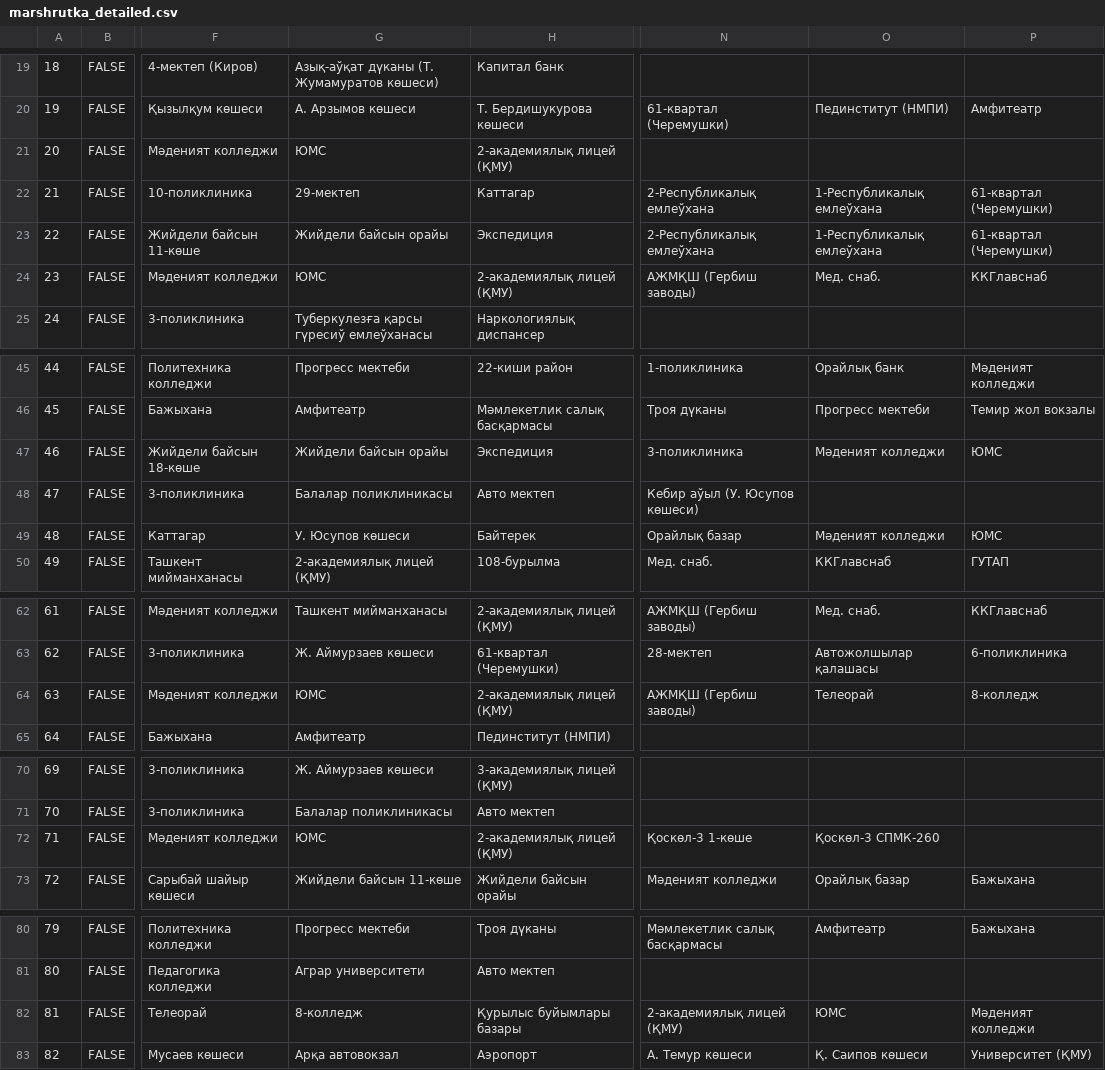
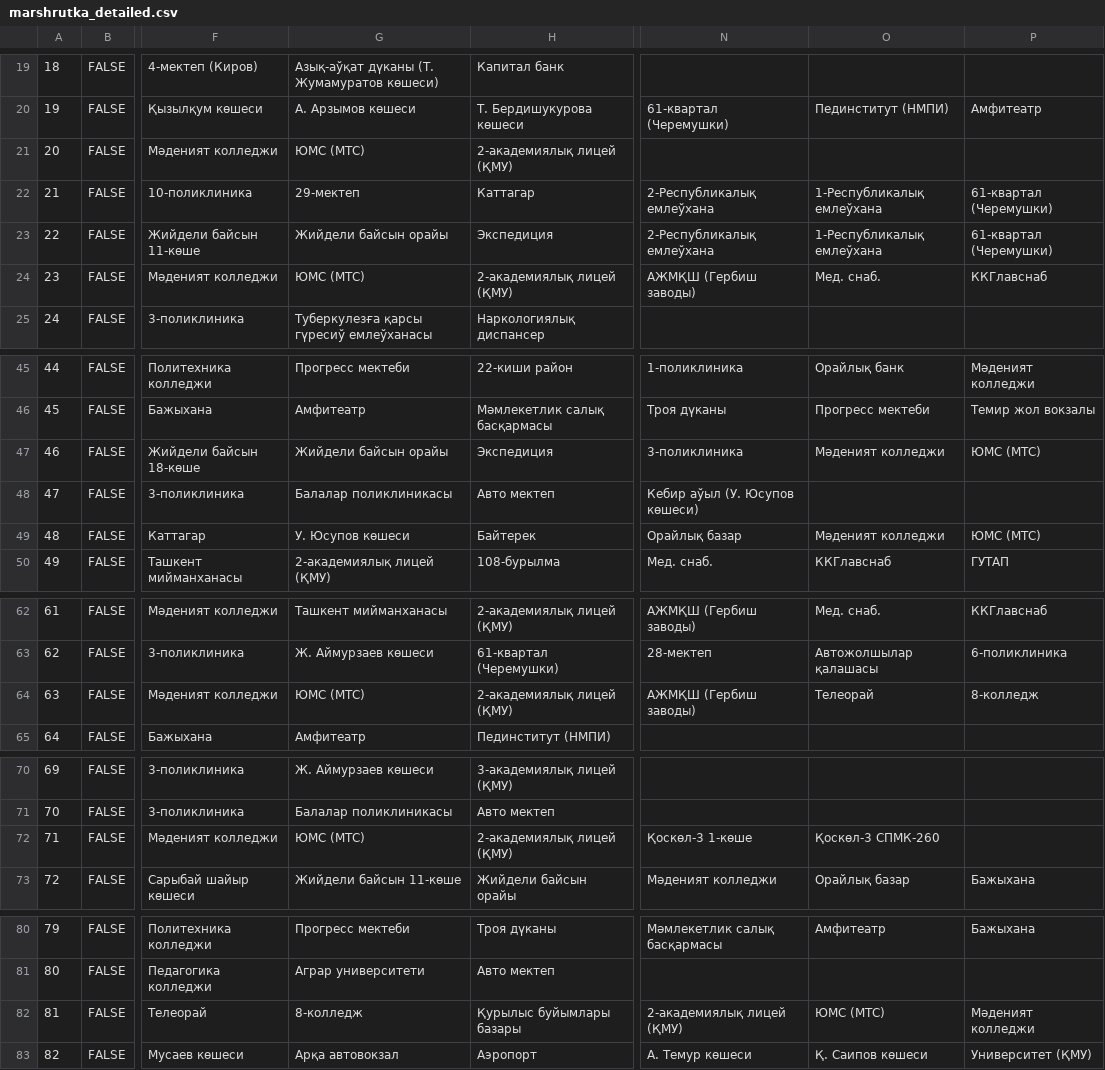
Before and after one commit to shagalalab/Marshrutka, a CSV file: pythonscripts/marshrutka_detailed.csv, drawn as a sheet; only a part is shown, gaps mark what is left out; the diff covers the shown part only; the diff names each change by its address in the sheet, - before the commit and + after, or states it on an @@ line.

```diff
--- a/pythonscripts/marshrutka_detailed.csv
+++ b/pythonscripts/marshrutka_detailed.csv
-G21: ЮМС
+G21: ЮМС (МТС)
-G24: ЮМС
+G24: ЮМС (МТС)
-P47: ЮМС
+P47: ЮМС (МТС)
-P49: ЮМС
+P49: ЮМС (МТС)
-G64: ЮМС
+G64: ЮМС (МТС)
-G72: ЮМС
+G72: ЮМС (МТС)
-O82: ЮМС
+O82: ЮМС (МТС)
```
Also changed, not shown: 12 edited cells elsewhere in this file, pythonscripts/ios_data_model/destinations.csv, 1 other file.
